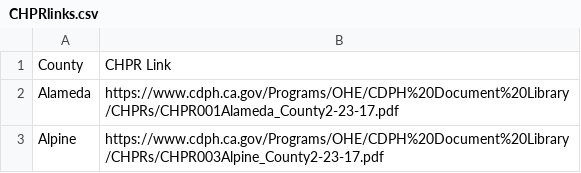
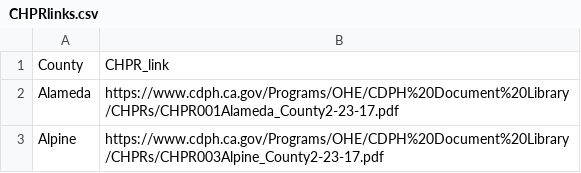
Before and after one commit to CDPHrusers/CCHVIz, a CSV file: CHPRlinks.csv, drawn as a sheet; only a part is shown.

```diff
--- a/CHPRlinks.csv
+++ b/CHPRlinks.csv
@@ -1,2 +1,2 @@
-County,CHPR Link
+County,CHPR_link
 Alameda,https://www.cdph.ca.gov/Programs/OHE/CDPH%20Document%20Library/CHPRs/CHPR001Alameda_County2-23-17.pdf
```
Also changed, not shown: 15 other files.
